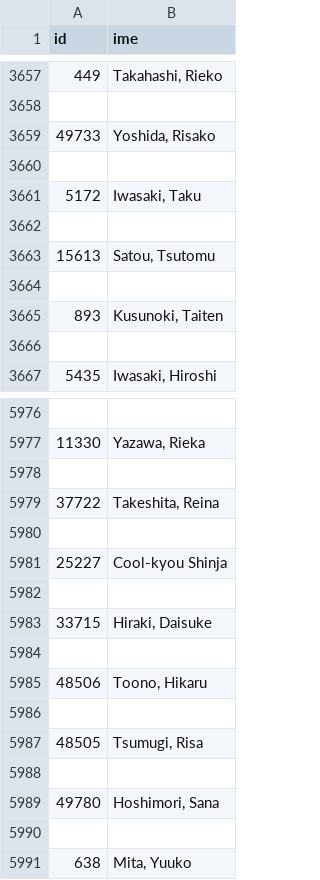
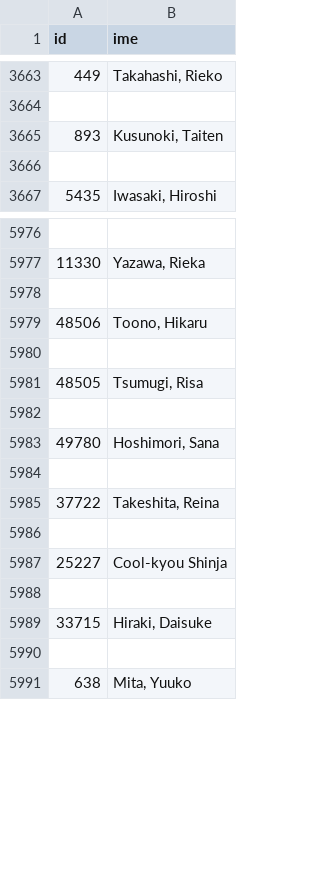
Before and after one commit to Teodora-Cvetkovic/Anime-filmi-in-serije, a CSV file: obdelani-podatki/osebe.csv, drawn as a sheet; only a part is shown, gaps mark what is left out; the diff covers the shown part only.

```diff
--- a/obdelani-podatki/osebe.csv
+++ b/obdelani-podatki/osebe.csv
@@ -3658,8 +3664,2 @@ id,ime
 
-49733,"Yoshida, Risako"
-
-5172,"Iwasaki, Taku"
-
-15613,"Satou, Tsutomu"
-
 893,"Kusunoki, Taiten"
@@ -5978,8 +5978,2 @@ id,ime
 
-37722,"Takeshita, Reina"
-
-25227,Cool-kyou Shinja
-
-33715,"Hiraki, Daisuke"
-
 48506,"Toono, Hikaru"
@@ -5990,2 +5984,8 @@ id,ime
 
+37722,"Takeshita, Reina"
+
+25227,Cool-kyou Shinja
+
+33715,"Hiraki, Daisuke"
+
 638,"Mita, Yuuko"
```
Also changed, not shown: 22 added rows, 19 removed rows and 19 moved rows elsewhere in this file, obdelani-podatki/animeji.csv, obdelani-podatki/studiji.csv, 3 other files.
